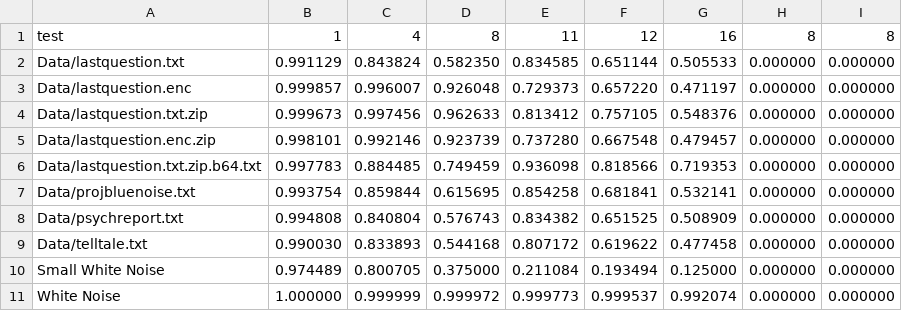
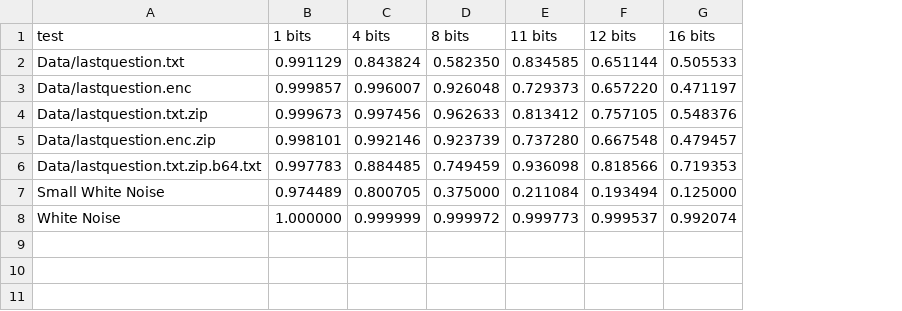
Before and after one commit to Atrix256/Entropy, a CSV file: out/entropy.csv, drawn as a sheet; the diff names each change by its address in the sheet, - before the commit and + after, or states it on an @@ line.

```diff
--- a/out/entropy.csv
+++ b/out/entropy.csv
-column H (8), rows 2-6: all 0.000000; rows 10-11: 0.000000 | 0.000000
-column I (8), rows 2-6: all 0.000000; rows 10-11: 0.000000 | 0.000000
-B1: 1
+B1: 1 bits
-C1: 4
+C1: 4 bits
-D1: 8
+D1: 8 bits
-E1: 11
+E1: 11 bits
-F1: 12
+F1: 12 bits
-G1: 16
+G1: 16 bits
-row 7: Data/projbluenoise.txt | 0.993754 | 0.859844 | 0.615695 | 0.854258 | 0.681841 | 0.532141 | 0.000000 | 0.000000
-row 8: Data/psychreport.txt | 0.994808 | 0.840804 | 0.576743 | 0.834382 | 0.651525 | 0.508909 | 0.000000 | 0.000000
-row 9: Data/telltale.txt | 0.990030 | 0.833893 | 0.544168 | 0.807172 | 0.619622 | 0.477458 | 0.000000 | 0.000000
```
Also changed, not shown: 5 other files.
